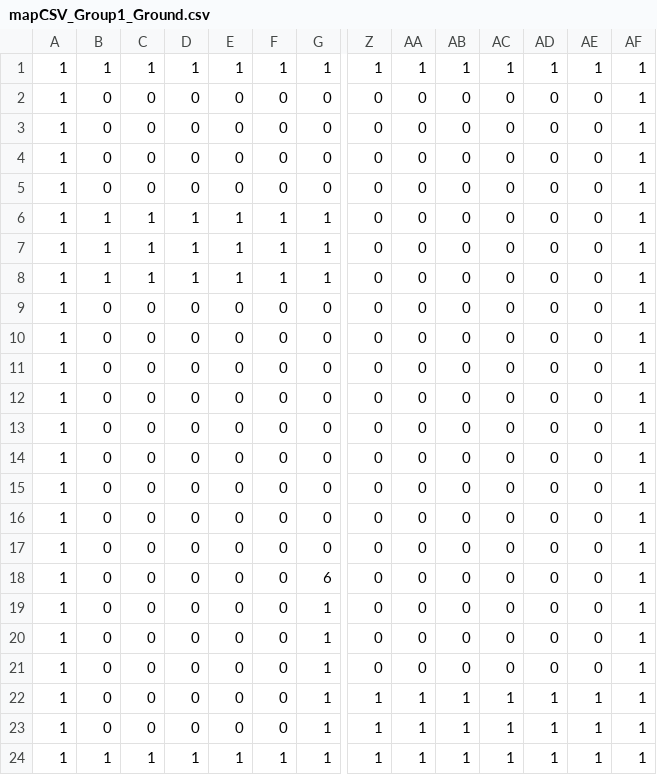
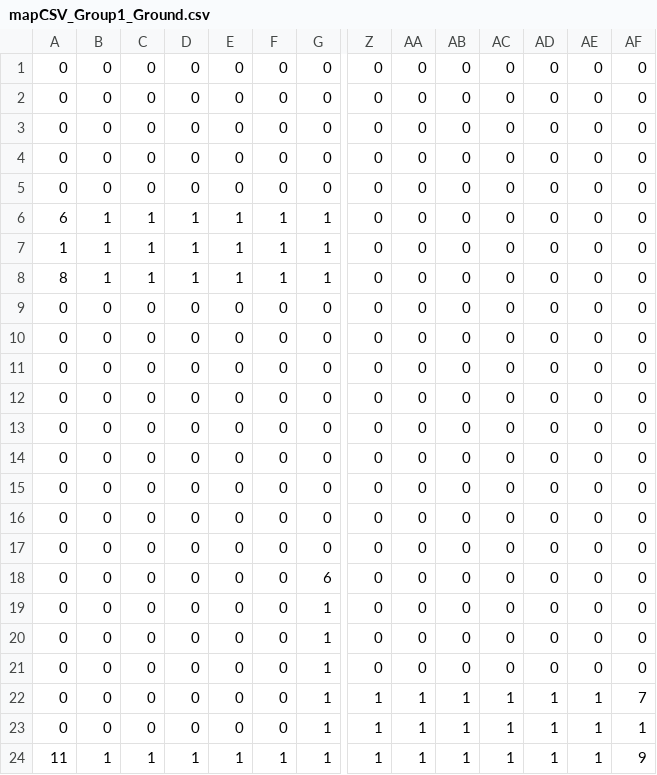
Before and after one commit to water-bears/thermo, a CSV file: Thermo/assets/levels/tutorial_flashheat/mapCSV_Group1_Ground.csv, drawn as a sheet; only a part is shown, gaps mark what is left out; removed rows and columns are numbered as before the commit, all else as after; rows hold the shown columns only; the diff names each change by its address in the sheet, - before the commit and + after, or states it on an @@ line.

Commit message:
tutorial_flashheat touchup

```diff
--- a/Thermo/assets/levels/tutorial_flashheat/mapCSV_Group1_Ground.csv
+++ b/Thermo/assets/levels/tutorial_flashheat/mapCSV_Group1_Ground.csv
-row 1: 1 | 1 | 1 | 1 | 1 | 1 | 1 | 1 | 1 | 1 | 1 | 1 | 1 | 1
-A1:A4: 1
+A1:A4: 0
-AF1:AF4: 1
+AF1:AF4: 0
+row 5: 0 | 0 | 0 | 0 | 0 | 0 | 0 | 0 | 0 | 0 | 0 | 0 | 0 | 0
-A6: 1
+A6: 6
-AF6:AF21: 1
+AF6:AF21: 0
-A8: 1
+A8: 8
-A9:A23: 1
+A9:A23: 0
-AF22: 1
+AF22: 7
-A24: 1
+A24: 11
-AF24: 1
+AF24: 9
```
Also changed, not shown: Thermo/assets/levels/tutorial_flashheat/mapCSV_Group1_Water.csv, 2 other files.
